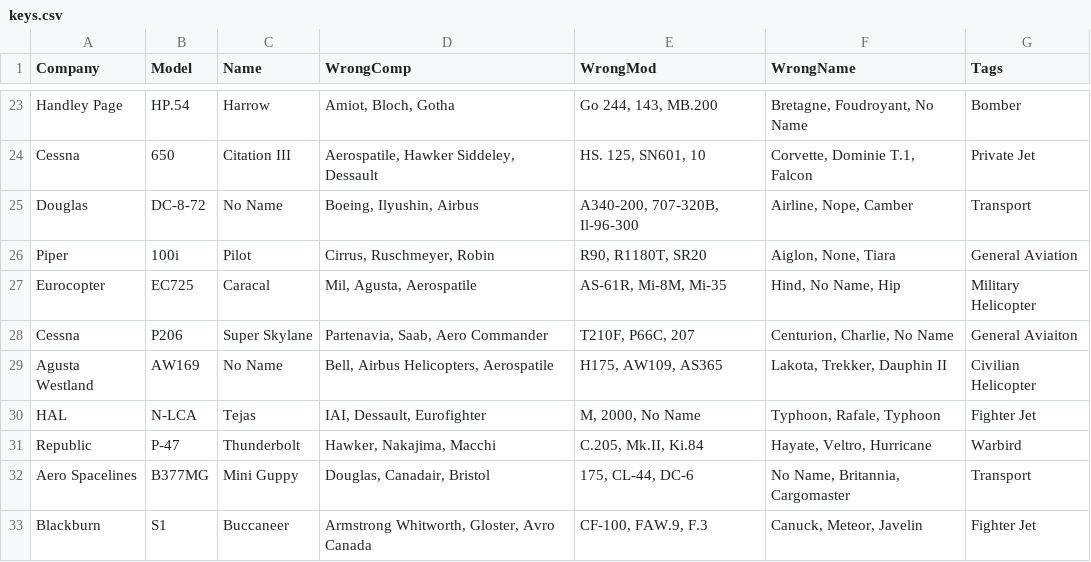
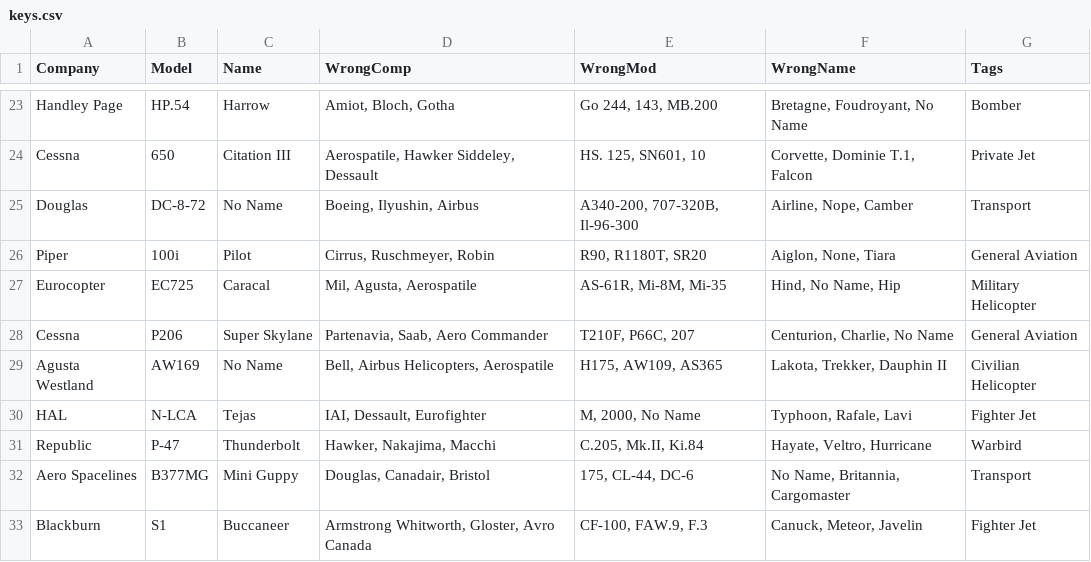
Before and after one commit to wrmf/NIFA, a CSV file: static/NIFA/rec/key/keys.csv, drawn as a sheet; only a part is shown, gaps mark what is left out; the diff covers the shown part only.

Commit message:
Some changes
Migrated to a separate repo from the main Aviation quiz repo.

#TODO

Fix "Back to home" button on recFinish
Add "Study" page which only shows right answers
Add "Test" page which is competition style with the photo only appearing for 5 seconds before the answers appear
Add page to select gamemode and sort by Type/Manufacturer

```diff
--- a/static/NIFA/rec/key/keys.csv
+++ b/static/NIFA/rec/key/keys.csv
@@ -27,5 +27,5 @@ Piper,100i,Pilot,"Cirrus, Ruschmeyer, Robin","R90, R1180T, SR20","Aiglon, None,
 Eurocopter,EC725,Caracal,"Mil, Agusta, Aerospatile","AS-61R, Mi-8M, Mi-35","Hind, No Name, Hip",Military Helicopter
-Cessna,P206,Super Skylane,"Partenavia, Saab, Aero Commander","T210F, P66C, 207","Centurion, Charlie, No Name",General Aviaiton
+Cessna,P206,Super Skylane,"Partenavia, Saab, Aero Commander","T210F, P66C, 207","Centurion, Charlie, No Name",General Aviation
 Agusta Westland,AW169,No Name,"Bell, Airbus Helicopters, Aerospatile","H175, AW109, AS365","Lakota, Trekker, Dauphin II",Civilian Helicopter
-HAL,N-LCA,Tejas,"IAI, Dessault, Eurofighter","M, 2000, No Name","Typhoon, Rafale, Typhoon",Fighter Jet
+HAL,N-LCA,Tejas,"IAI, Dessault, Eurofighter","M, 2000, No Name","Typhoon, Rafale, Lavi",Fighter Jet
 Republic,P-47,Thunderbolt,"Hawker, Nakajima, Macchi","C.205, Mk.II, Ki.84","Hayate, Veltro, Hurricane",Warbird
```
Also changed, not shown: 20 added rows and 1 edited cell elsewhere in this file, 5 other files.
